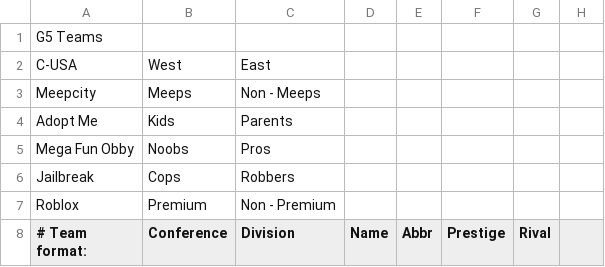
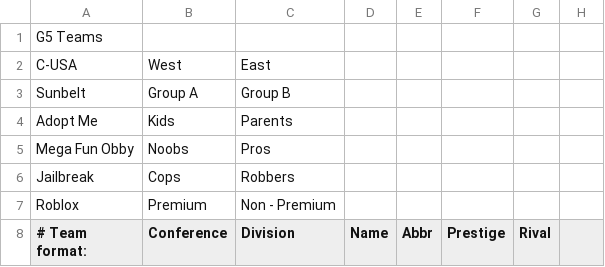
Before and after one commit to TheNFL/..., a CSV file: doc - Sheet1 (4).csv, drawn as a sheet; only a part is shown; removed rows and columns are numbered as before the commit, all else as after; the diff covers the shown part only; the diff names each change by its address in the sheet, - before the commit and + after, or states it on an @@ line.

Commit message:
Update doc - Sheet1 (4).csv

```diff
--- a/doc - Sheet1 (4).csv
+++ b/doc - Sheet1 (4).csv
-row 3: Meepcity | Meeps | Non - Meeps
+row 3: Sunbelt | Group A | Group B
```
Also changed, not shown: 12 added rows, 12 removed rows and 11 edited cells elsewhere in this file.
